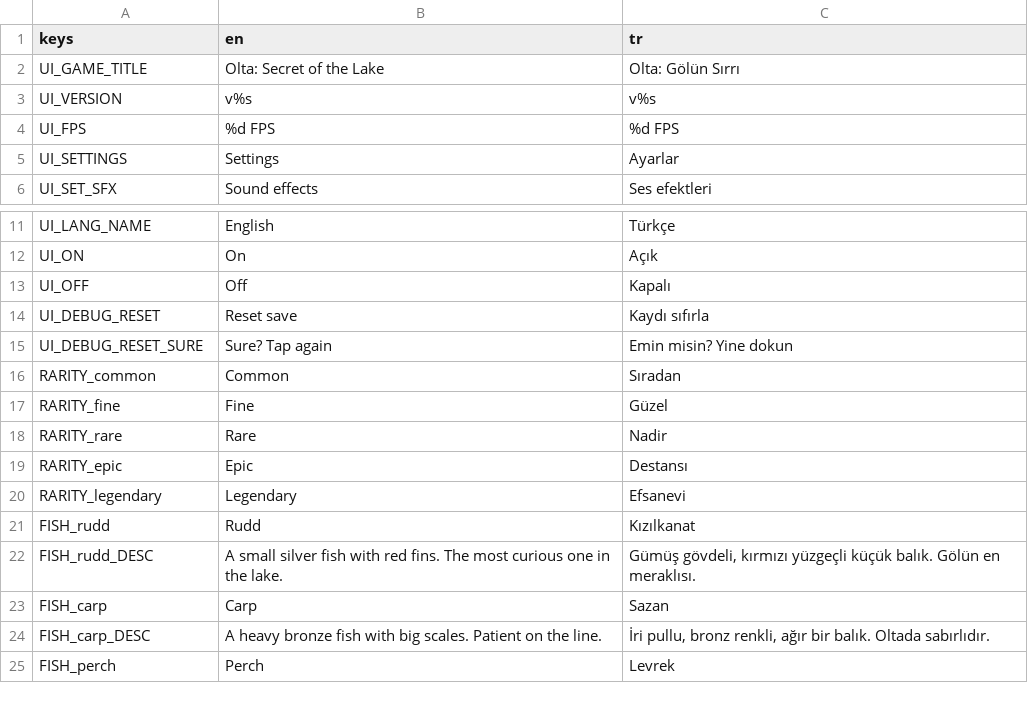
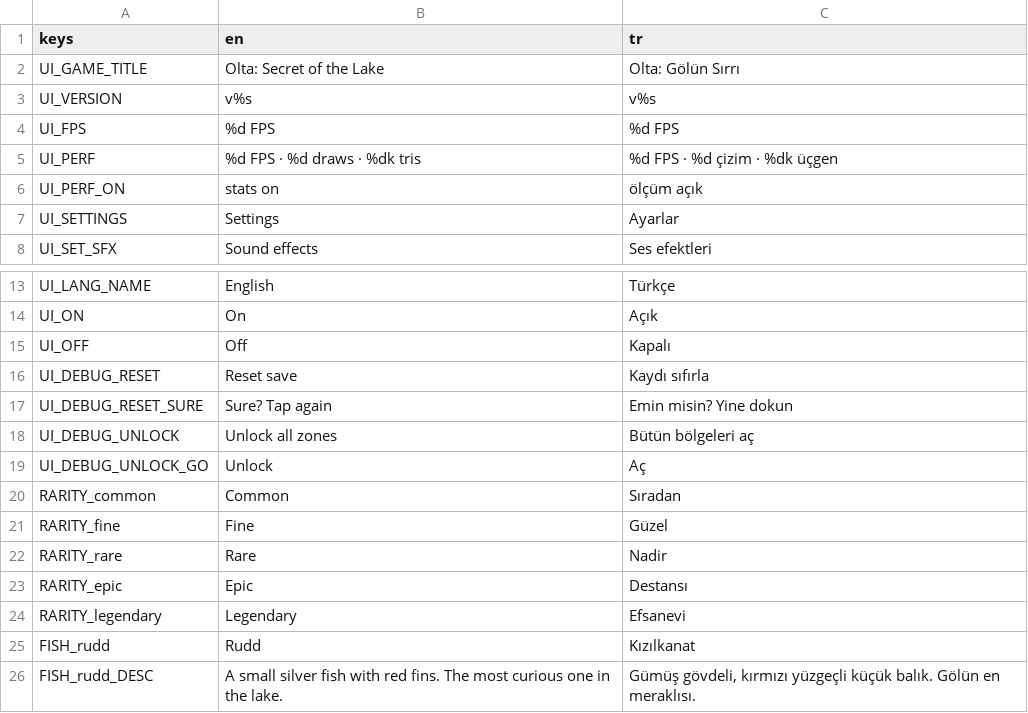
Before and after one commit to ErsinAydogmuss/game1, a CSV file: localization/strings.csv, drawn as a sheet; only a part is shown, gaps mark what is left out; the shorter side is filled out with more unchanged rows.

```diff
--- a/localization/strings.csv
+++ b/localization/strings.csv
@@ -4,2 +4,4 @@ UI_VERSION,v%s,v%s
 UI_FPS,%d FPS,%d FPS
+UI_PERF,%d FPS · %d draws · %dk tris,%d FPS · %d çizim · %dk üçgen
+UI_PERF_ON,stats on,ölçüm açık
 UI_SETTINGS,Settings,Ayarlar
@@ -15,2 +17,4 @@ UI_DEBUG_RESET,Reset save,Kaydı sıfırla
 UI_DEBUG_RESET_SURE,Sure? Tap again,Emin misin? Yine dokun
+UI_DEBUG_UNLOCK,Unlock all zones,Bütün bölgeleri aç
+UI_DEBUG_UNLOCK_GO,Unlock,Aç
 RARITY_common,Common,Sıradan
```
Also changed, not shown: 9 other files.
